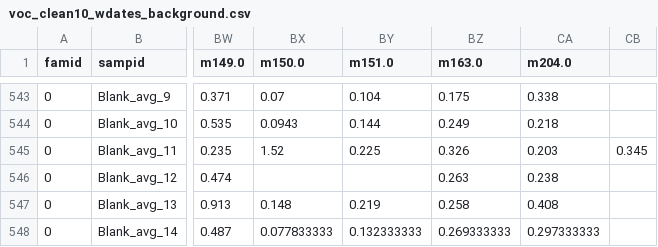
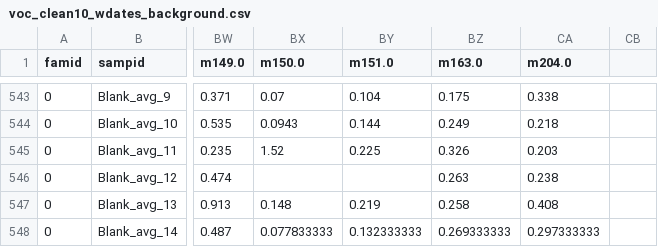
Before and after one commit to javirudolph/mossmat, a CSV file: cleandata/voc_clean10_wdates_background.csv, drawn as a sheet; only a part is shown, gaps mark what is left out; the diff names each change by its address in the sheet, - before the commit and + after, or states it on an @@ line.

Commit message:
Add files via upload
Removed random number not in column

```diff
--- a/cleandata/voc_clean10_wdates_background.csv
+++ b/cleandata/voc_clean10_wdates_background.csv
-CB545: 0.345
+CB545: (empty)
```
